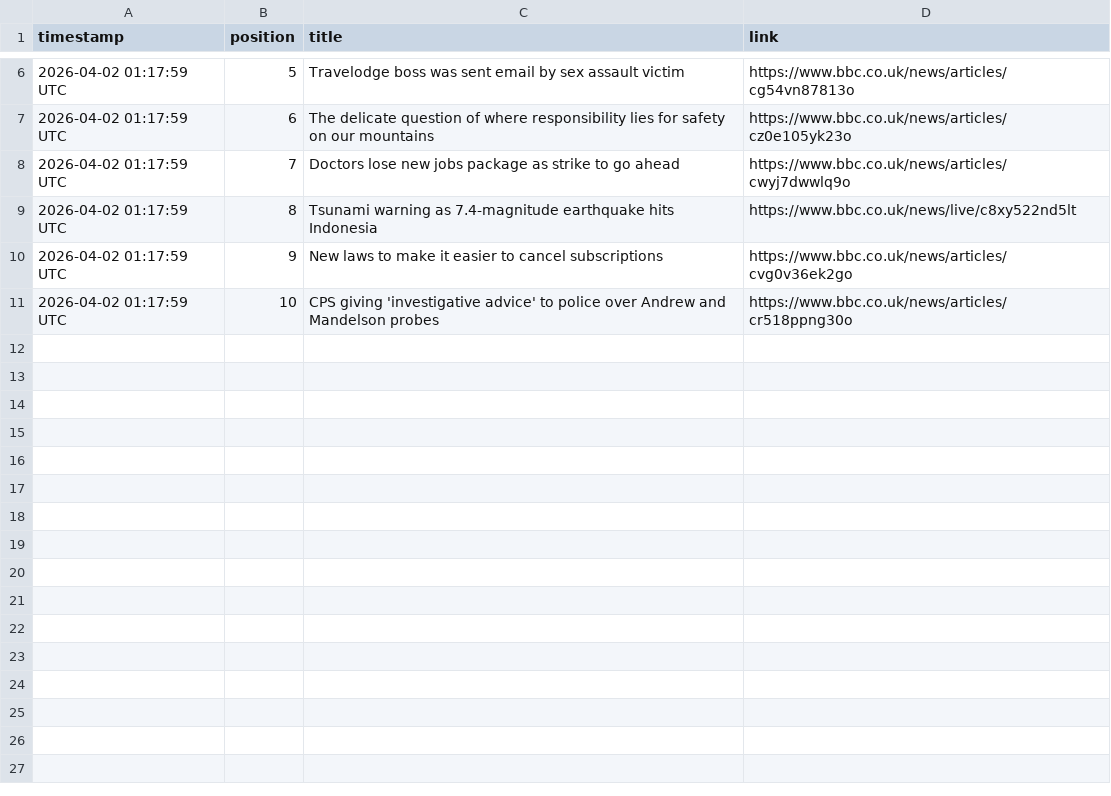
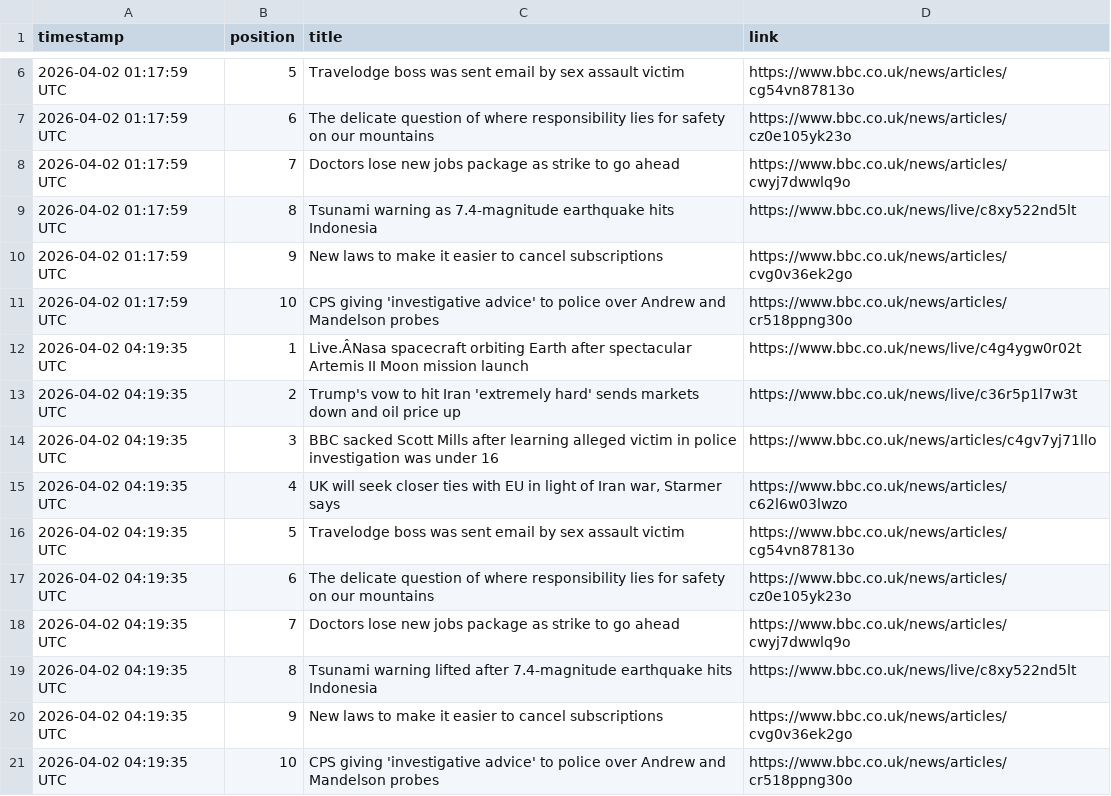
Before and after one commit to alastairherd/bbc_news_logger, a CSV file: data/bbc_front_page_promos_2026-04-02.csv, drawn as a sheet; only a part is shown, gaps mark what is left out; the diff names each change by its address in the sheet, - before the commit and + after, or states it on an @@ line.

```diff
--- a/data/bbc_front_page_promos_2026-04-02.csv
+++ b/data/bbc_front_page_promos_2026-04-02.csv
+row 12: 2026-04-02 04:19:35 UTC | 1 | Live.ÂNasa spacecraft orbiting Earth after spectacular Artemis II Moon mission launch | https://www.bbc.co.uk/news/live/c4g4ygw0r02t
+row 13: 2026-04-02 04:19:35 UTC | 2 | Trump's vow to hit Iran 'extremely hard' sends markets down and oil price up | https://www.bbc.co.uk/news/live/c36r5p1l7w3t
+row 14: 2026-04-02 04:19:35 UTC | 3 | BBC sacked Scott Mills after learning alleged victim in police investigation was under 16 | https://www.bbc.co.uk/news/articles/c4gv7yj71llo
+row 15: 2026-04-02 04:19:35 UTC | 4 | UK will seek closer ties with EU in light of Iran war, Starmer says | https://www.bbc.co.uk/news/articles/c62l6w03lwzo
+row 16: 2026-04-02 04:19:35 UTC | 5 | Travelodge boss was sent email by sex assault victim | https://www.bbc.co.uk/news/articles/cg54vn87813o
+row 17: 2026-04-02 04:19:35 UTC | 6 | The delicate question of where responsibility lies for safety on our mountains | https://www.bbc.co.uk/news/articles/cz0e105yk23o
+row 18: 2026-04-02 04:19:35 UTC | 7 | Doctors lose new jobs package as strike to go ahead | https://www.bbc.co.uk/news/articles/cwyj7dwwlq9o
+row 19: 2026-04-02 04:19:35 UTC | 8 | Tsunami warning lifted after 7.4-magnitude earthquake hits Indonesia | https://www.bbc.co.uk/news/live/c8xy522nd5lt
+row 20: 2026-04-02 04:19:35 UTC | 9 | New laws to make it easier to cancel subscriptions | https://www.bbc.co.uk/news/articles/cvg0v36ek2go
+row 21: 2026-04-02 04:19:35 UTC | 10 | CPS giving 'investigative advice' to police over Andrew and Mandelson probes | https://www.bbc.co.uk/news/articles/cr518ppng30o
```
Also changed, not shown: data/bbc_most_read_2026-04-02.csv.
